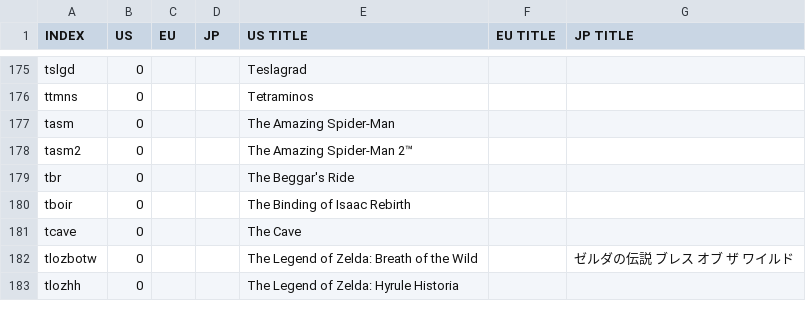
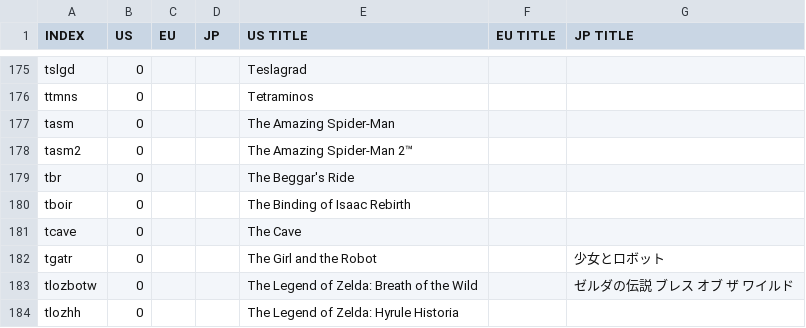
Before and after one commit to ninstar/Rich-Presence-U-DB, a CSV file: titles/wup.csv, drawn as a sheet; only a part is shown, gaps mark what is left out.

Commit message:
+1 Wii U game

```diff
--- a/titles/wup.csv
+++ b/titles/wup.csv
@@ -181,2 +181,3 @@ tboir,0,,,The Binding of Isaac Rebirth,,
 tcave,0,,,The Cave,,
+tgatr,0,,,The Girl and the Robot,,少女とロボット
 tlozbotw,0,,,The Legend of Zelda: Breath of the Wild,,ゼルダの伝説　ブレス オブ ザ ワイルド
```
